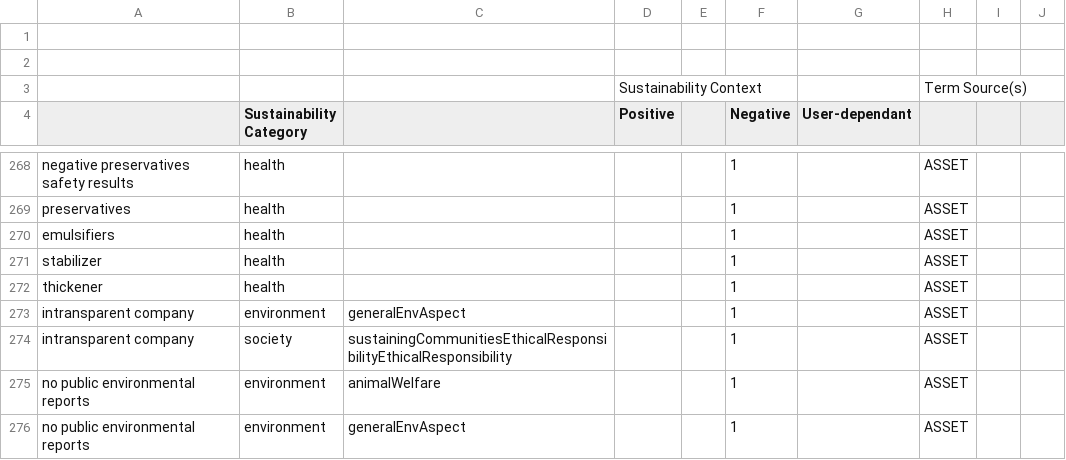
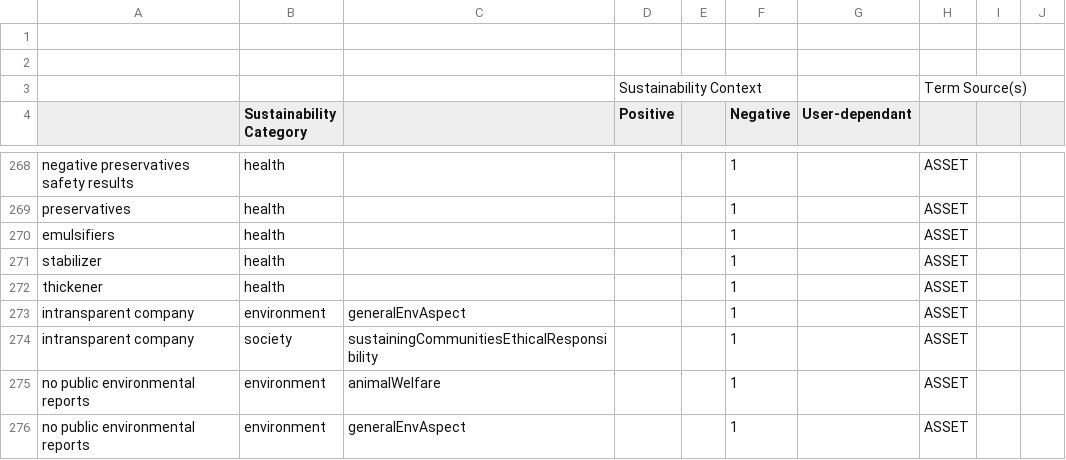
Before and after one commit to AlaaMuha/TaxonomyofProductSustainability, a CSV file: TPS V1.csv, drawn as a sheet; only a part is shown, gaps mark what is left out.

Commit message:
Update TPS V1.csv

```diff
--- a/TPS V1.csv
+++ b/TPS V1.csv
@@ -273,3 +273,3 @@ thickener,health,,,,1,,ASSET,,
 intransparent company,environment,generalEnvAspect,,,1,,ASSET,,
-intransparent company,society,sustainingCommunitiesEthicalResponsibilityEthicalResponsibility,,,1,,ASSET,,
+intransparent company,society,sustainingCommunitiesEthicalResponsibility,,,1,,ASSET,,
 no public environmental reports,environment,animalWelfare,,,1,,ASSET,,
```
